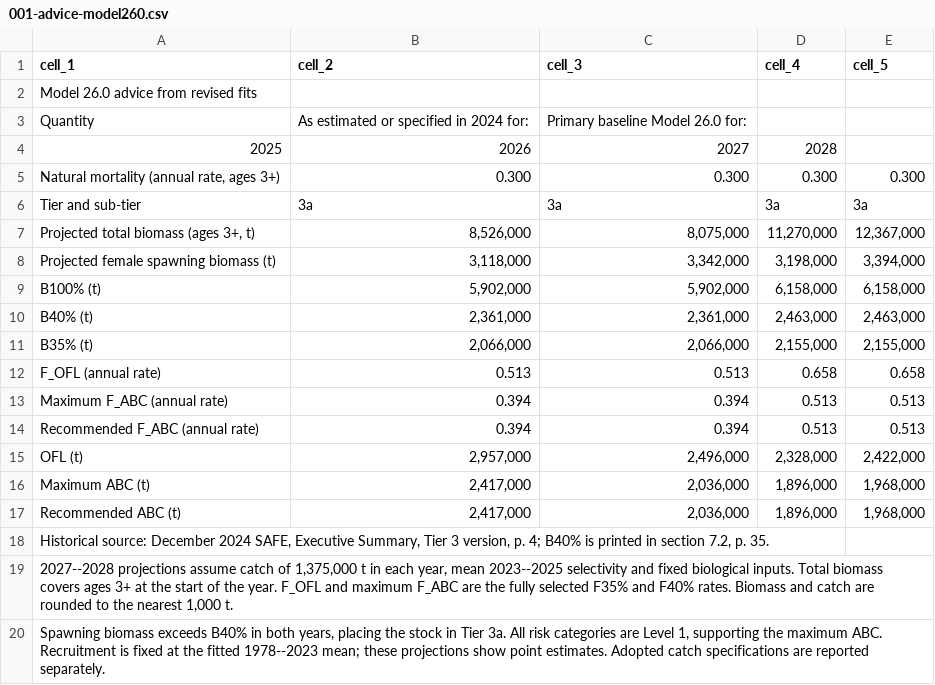
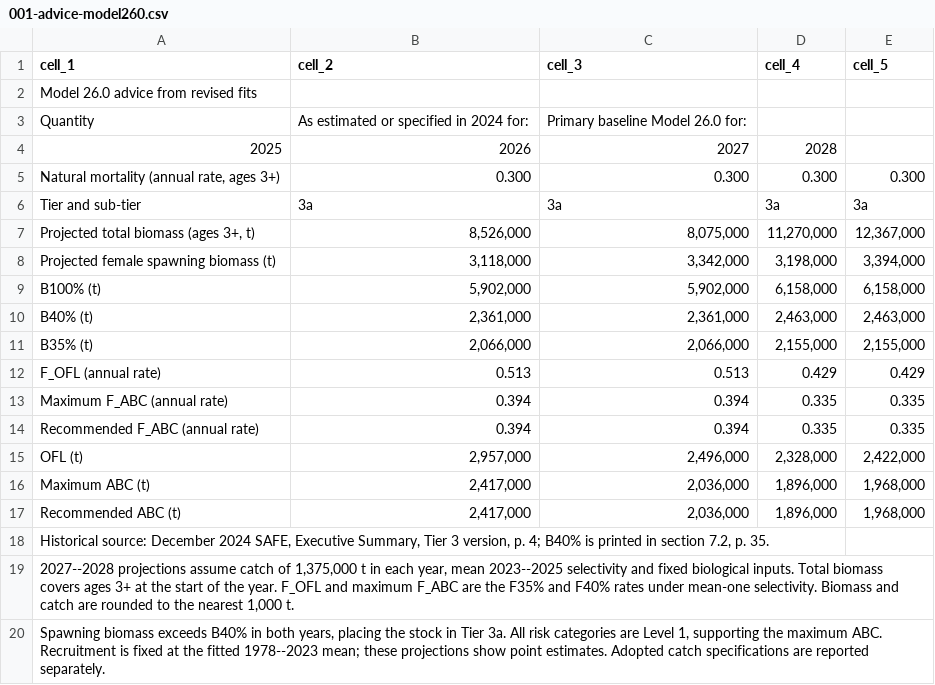
Before and after one commit to noaa-afsc/EBS_pollock, a CSV file: safe-report/tables/001-advice-model260.csv, drawn as a sheet.

```diff
--- a/safe-report/tables/001-advice-model260.csv
+++ b/safe-report/tables/001-advice-model260.csv
@@ -11,5 +11,5 @@ B40% (t),"2,361,000","2,361,000","2,463,000","2,463,000"
 B35% (t),"2,066,000","2,066,000","2,155,000","2,155,000"
-F_OFL (annual rate),0.513,0.513,0.658,0.658
-Maximum F_ABC (annual rate),0.394,0.394,0.513,0.513
-Recommended F_ABC (annual rate),0.394,0.394,0.513,0.513
+F_OFL (annual rate),0.513,0.513,0.429,0.429
+Maximum F_ABC (annual rate),0.394,0.394,0.335,0.335
+Recommended F_ABC (annual rate),0.394,0.394,0.335,0.335
 OFL (t),"2,957,000","2,496,000","2,328,000","2,422,000"
@@ -18,3 +18,3 @@ Recommended ABC (t),"2,417,000","2,036,000","1,896,000","1,968,000"
 "Historical source: December 2024 SAFE, Executive Summary, Tier 3 version, p. 4; B40% is printed in section 7.2, p. 35."
-"2027--2028 projections assume catch of 1,375,000 t in each year, mean 2023--2025 selectivity and fixed biological inputs. Total biomass covers ages 3+ at the start of the year. F_OFL and maximum F_ABC are the fully selected F35% and F40% rates. Biomass and catch are rounded to the nearest 1,000 t."
+"2027--2028 projections assume catch of 1,375,000 t in each year, mean 2023--2025 selectivity and fixed biological inputs. Total biomass covers ages 3+ at the start of the year. F_OFL and maximum F_ABC are the F35% and F40% rates under mean-one selectivity. Biomass and catch are rounded to the nearest 1,000 t."
 "Spawning biomass exceeds B40% in both years, placing the stock in Tier 3a. All risk categories are Level 1, supporting the maximum ABC. Recruitment is fixed at the fitted 1978--2023 mean; these projections show point estimates. Adopted catch specifications are reported separately."
```
Also changed, not shown: 2026/tables/prohibited-species-catch.csv, safe-report/tables/008-tbl-catch-area-season.csv, 12 other files.
